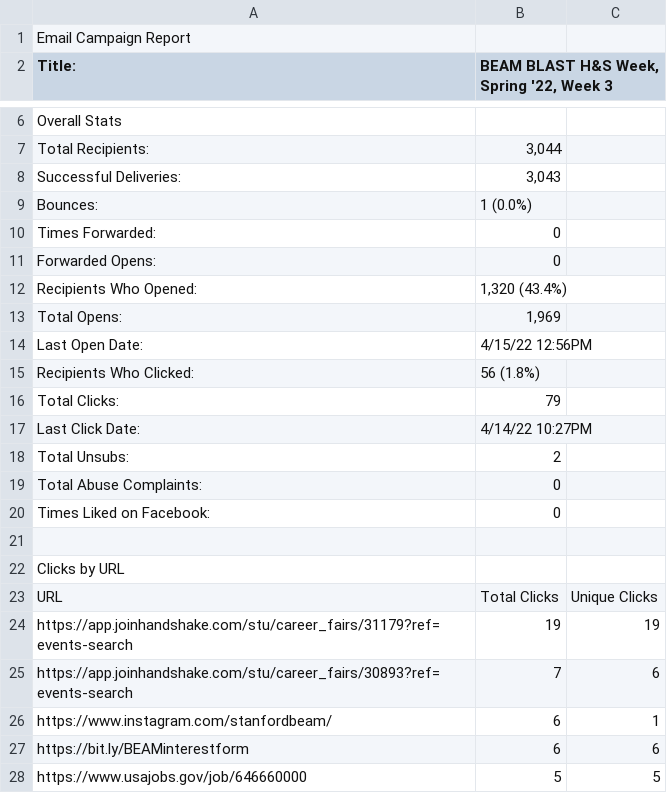
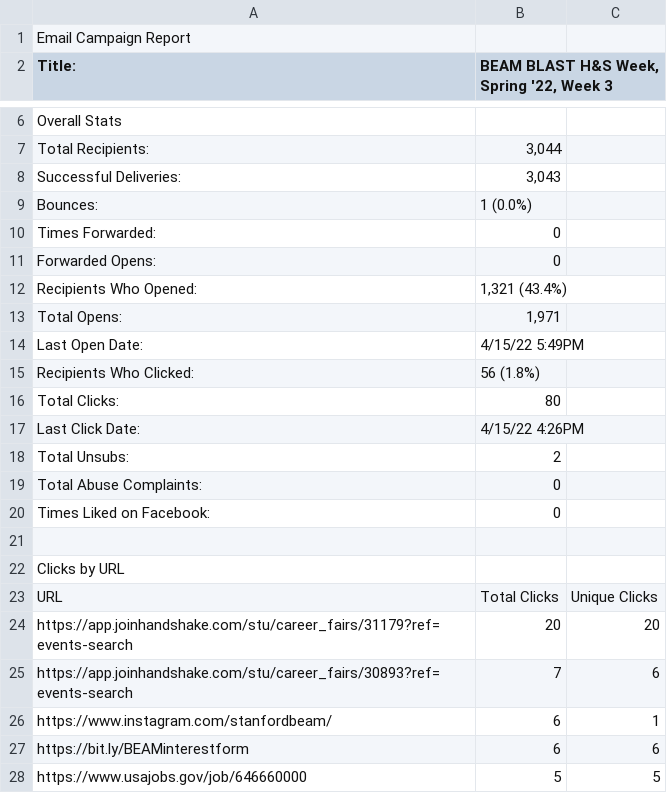
Before and after one commit to cbu42/beam_repo, a CSV file: raw_data/campaign_Campaign_BEAM_BLAST_H_S_Week_Spring_22_Week_3_Apr_15_2022.csv, drawn as a sheet; only a part is shown, gaps mark what is left out.

```diff
--- a/raw_data/campaign_Campaign_BEAM_BLAST_H_S_Week_Spring_22_Week_3_Apr_15_2022.csv
+++ b/raw_data/campaign_Campaign_BEAM_BLAST_H_S_Week_Spring_22_Week_3_Apr_15_2022.csv
@@ -11,8 +11,8 @@ Email Campaign Report
 "Forwarded Opens:","0"
-"Recipients Who Opened:","1,320 (43.4%)"
-"Total Opens:","1,969"
-"Last Open Date:","4/15/22 12:56PM"
+"Recipients Who Opened:","1,321 (43.4%)"
+"Total Opens:","1,971"
+"Last Open Date:","4/15/22 5:49PM"
 "Recipients Who Clicked:","56 (1.8%)"
-"Total Clicks:","79"
-"Last Click Date:","4/14/22 10:27PM"
+"Total Clicks:","80"
+"Last Click Date:","4/15/22 4:26PM"
 "Total Unsubs:","2"
@@ -23,3 +23,3 @@ Email Campaign Report
 "URL","Total Clicks","Unique Clicks"
-"https://app.joinhandshake.com/stu/career_fairs/31179?ref=events-search","19","19"
+"https://app.joinhandshake.com/stu/career_fairs/31179?ref=events-search","20","20"
 "https://app.joinhandshake.com/stu/career_fairs/30893?ref=events-search","7","6"
```
Also changed, not shown: 3 other files.
